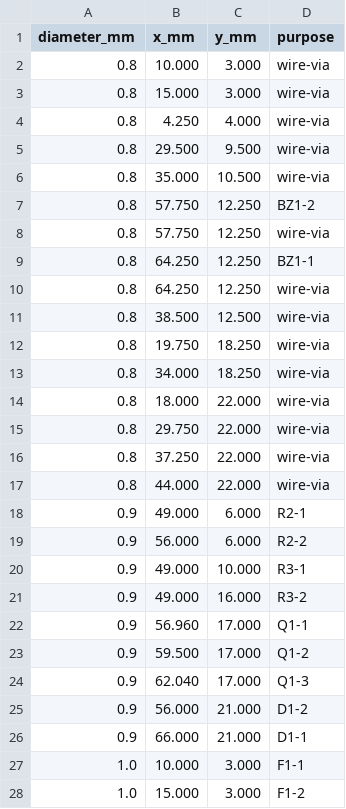
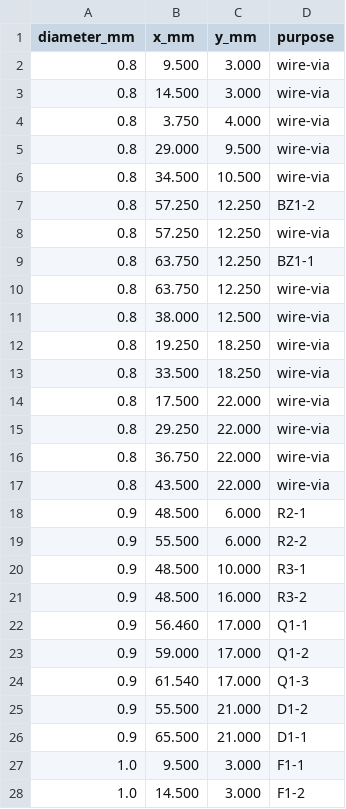
Before and after one commit to tubededentifrice/espnoise, a CSV file: hardware/pcb/cnc/gerbers/espnoise-cnc-drills.csv, drawn as a sheet; only a part is shown; the diff covers the shown part only.

```diff
--- a/hardware/pcb/cnc/gerbers/espnoise-cnc-drills.csv
+++ b/hardware/pcb/cnc/gerbers/espnoise-cnc-drills.csv
@@ -1,28 +1,28 @@
 diameter_mm,x_mm,y_mm,purpose
-0.8,10.000,3.000,wire-via
-0.8,15.000,3.000,wire-via
-0.8,4.250,4.000,wire-via
-0.8,29.500,9.500,wire-via
-0.8,35.000,10.500,wire-via
-0.8,57.750,12.250,BZ1-2
-0.8,57.750,12.250,wire-via
-0.8,64.250,12.250,BZ1-1
-0.8,64.250,12.250,wire-via
-0.8,38.500,12.500,wire-via
-0.8,19.750,18.250,wire-via
-0.8,34.000,18.250,wire-via
-0.8,18.000,22.000,wire-via
-0.8,29.750,22.000,wire-via
-0.8,37.250,22.000,wire-via
-0.8,44.000,22.000,wire-via
-0.9,49.000,6.000,R2-1
-0.9,56.000,6.000,R2-2
-0.9,49.000,10.000,R3-1
-0.9,49.000,16.000,R3-2
-0.9,56.960,17.000,Q1-1
-0.9,59.500,17.000,Q1-2
-0.9,62.040,17.000,Q1-3
-0.9,56.000,21.000,D1-2
-0.9,66.000,21.000,D1-1
-1.0,10.000,3.000,F1-1
-1.0,15.000,3.000,F1-2
+0.8,9.500,3.000,wire-via
+0.8,14.500,3.000,wire-via
+0.8,3.750,4.000,wire-via
+0.8,29.000,9.500,wire-via
+0.8,34.500,10.500,wire-via
+0.8,57.250,12.250,BZ1-2
+0.8,57.250,12.250,wire-via
+0.8,63.750,12.250,BZ1-1
+0.8,63.750,12.250,wire-via
+0.8,38.000,12.500,wire-via
+0.8,19.250,18.250,wire-via
+0.8,33.500,18.250,wire-via
+0.8,17.500,22.000,wire-via
+0.8,29.250,22.000,wire-via
+0.8,36.750,22.000,wire-via
+0.8,43.500,22.000,wire-via
+0.9,48.500,6.000,R2-1
+0.9,55.500,6.000,R2-2
+0.9,48.500,10.000,R3-1
+0.9,48.500,16.000,R3-2
+0.9,56.460,17.000,Q1-1
+0.9,59.000,17.000,Q1-2
+0.9,61.540,17.000,Q1-3
+0.9,55.500,21.000,D1-2
+0.9,65.500,21.000,D1-1
+1.0,9.500,3.000,F1-1
+1.0,14.500,3.000,F1-2
```
Also changed, not shown: 33 edited cells elsewhere in this file, 44 other files.
